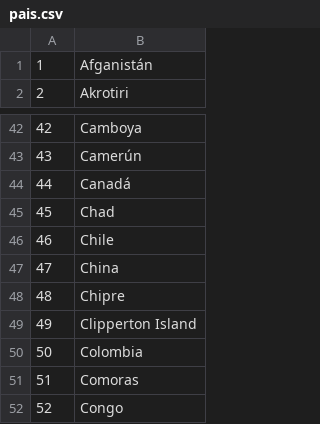
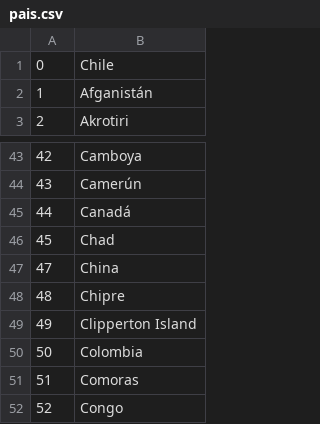
Before and after one commit to gonzalobarra/mipega, a CSV file: poblado/pais.csv, drawn as a sheet; only a part is shown, gaps mark what is left out; removed rows and columns are numbered as before the commit, all else as after; the diff names each change by its address in the sheet, - before the commit and + after, or states it on an @@ line.

```diff
--- a/poblado/pais.csv
+++ b/poblado/pais.csv
+row 1: 0 | Chile
-row 46: 46 | Chile
```
Also changed, not shown: poblado/cargos_2.csv, poblado/instituciones.csv, 2 other files.
